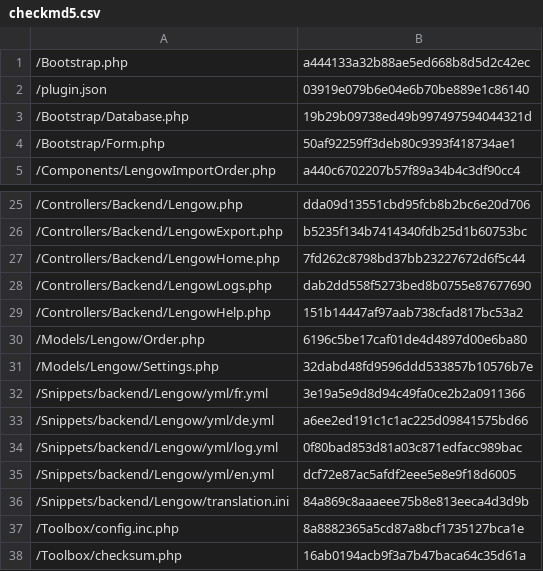
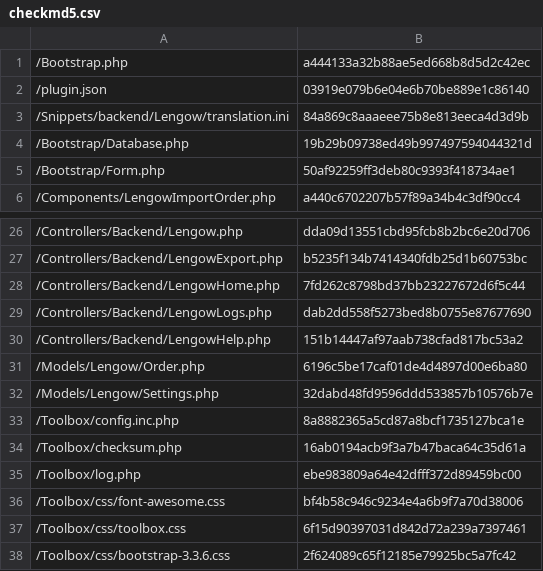
Before and after one commit to lengow/plugin-shopware, a CSV file: Toolbox/checkmd5.csv, drawn as a sheet; only a part is shown, gaps mark what is left out; the shorter side is filled out with more unchanged rows.

Commit message:
Delete yaml translation files for md5 check

```diff
--- a/Toolbox/checkmd5.csv
+++ b/Toolbox/checkmd5.csv
@@ -2,2 +2,3 @@
 /plugin.json|03919e079b6e04e6b70be889e1c86140
+/Snippets/backend/Lengow/translation.ini|84a869c8aaaeee75b8e813eeca4d3d9b
 /Bootstrap/Database.php|19b29b09738ed49b997497594044321d
@@ -31,7 +32,2 @@
 /Models/Lengow/Settings.php|32dabd48fd9596ddd533857b10576b7e
-/Snippets/backend/Lengow/yml/fr.yml|3e19a5e9d8d94c49fa0ce2b2a0911366
-/Snippets/backend/Lengow/yml/de.yml|a6ee2ed191c1c1ac225d09841575bd66
-/Snippets/backend/Lengow/yml/log.yml|0f80bad853d81a03c871edfacc989bac
-/Snippets/backend/Lengow/yml/en.yml|dcf72e87ac5afdf2eee5e8e9f18d6005
-/Snippets/backend/Lengow/translation.ini|84a869c8aaaeee75b8e813eeca4d3d9b
 /Toolbox/config.inc.php|8a8882365a5cd87a8bcf1735127bca1e
```
Also changed, not shown: 1 other file.
